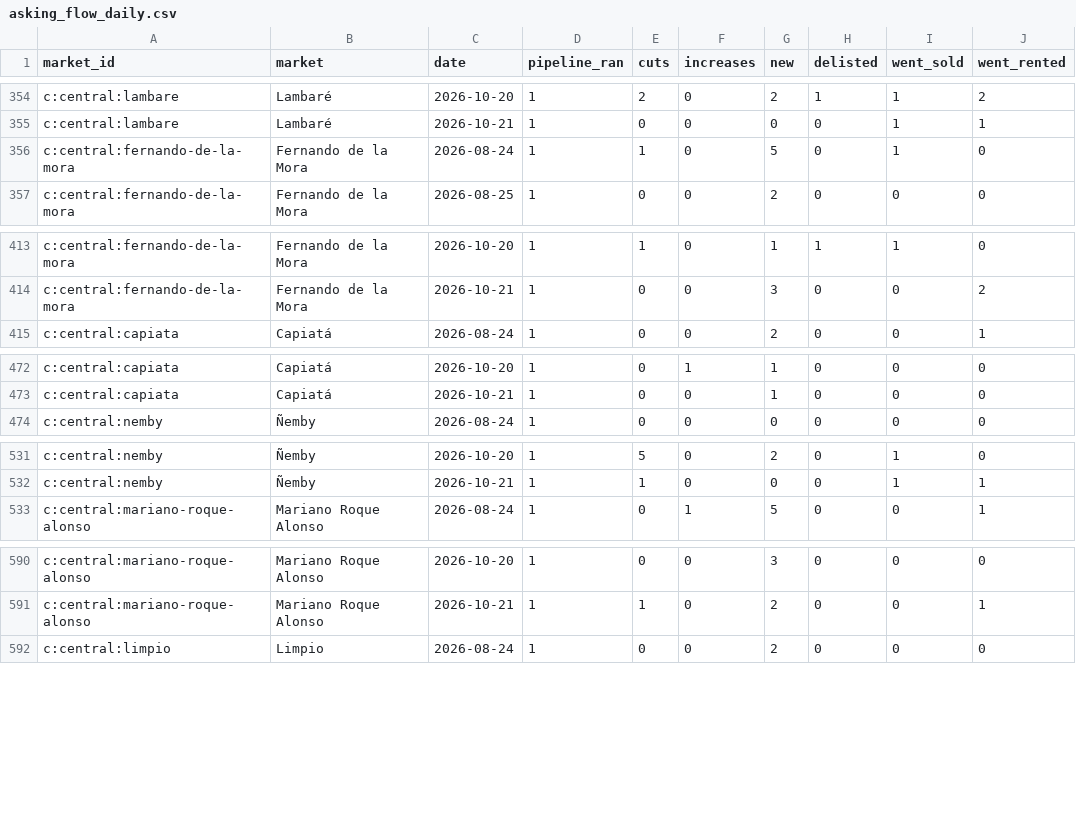
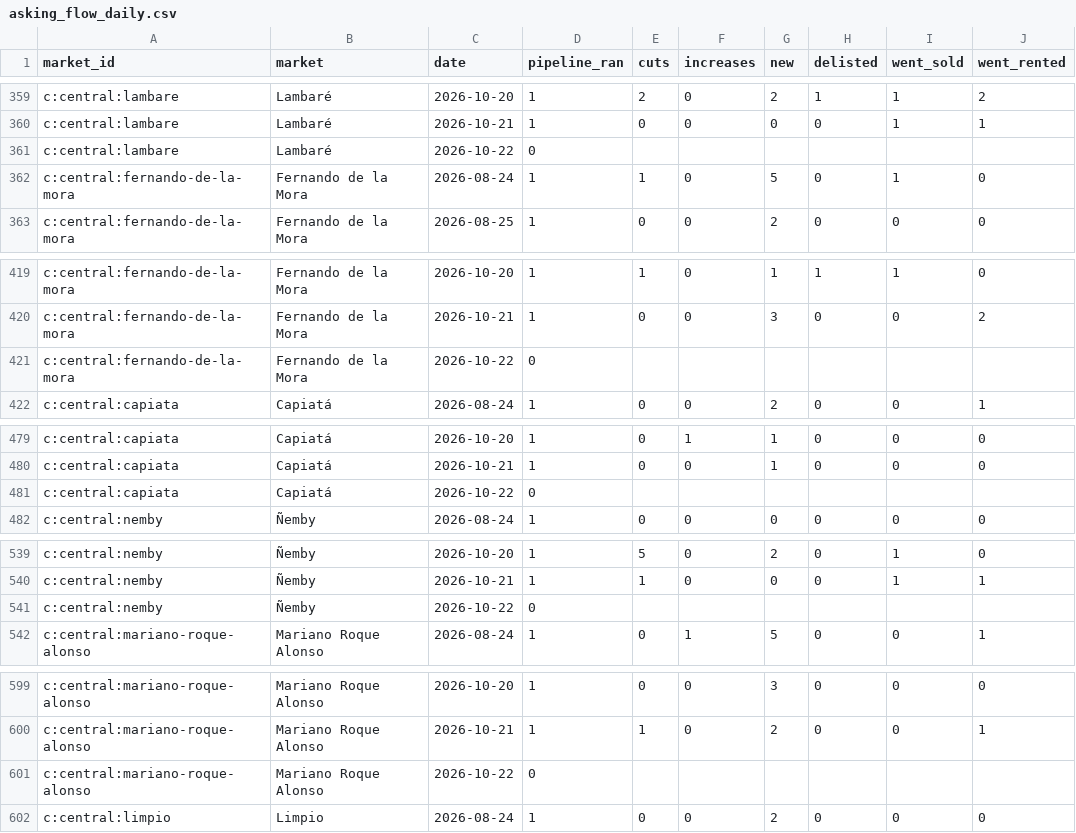
Before and after one commit to ddvanlith/tekoha-daily, a CSV file: dashboard/data/asking_flow_daily.csv, drawn as a sheet; only a part is shown, gaps mark what is left out; the diff covers the shown part only; the diff names each change by its address in the sheet, - before the commit and + after, or states it on an @@ line.

```diff
--- a/dashboard/data/asking_flow_daily.csv
+++ b/dashboard/data/asking_flow_daily.csv
+row 361: c:central:lambare | Lambaré | 2026-10-22 | 0
+row 421: c:central:fernando-de-la-mora | Fernando de la Mora | 2026-10-22 | 0
+row 481: c:central:capiata | Capiatá | 2026-10-22 | 0
+row 541: c:central:nemby | Ñemby | 2026-10-22 | 0
+row 601: c:central:mariano-roque-alonso | Mariano Roque Alonso | 2026-10-22 | 0
```
Also changed, not shown: 40 added rows elsewhere in this file, dashboard/data/asking_cuts_7d.csv, dashboard/data/asking_new_7d.csv, 18 other files.
